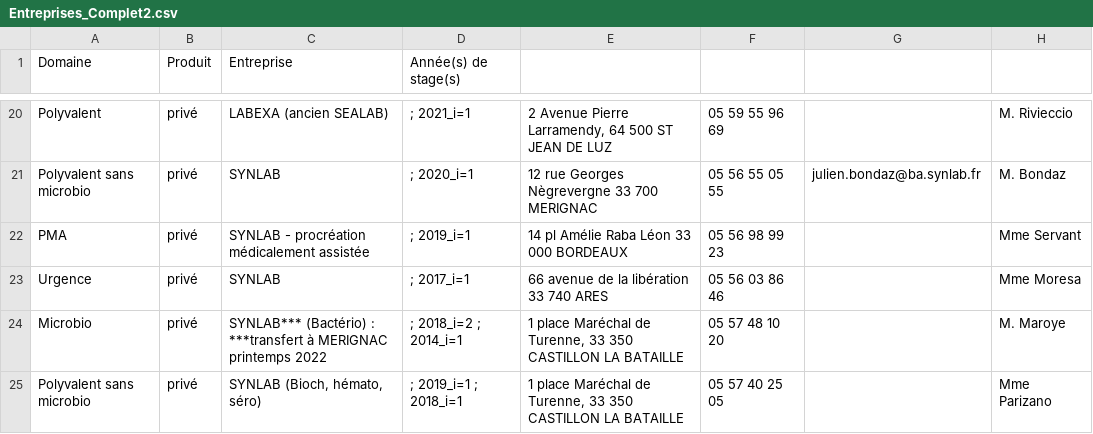
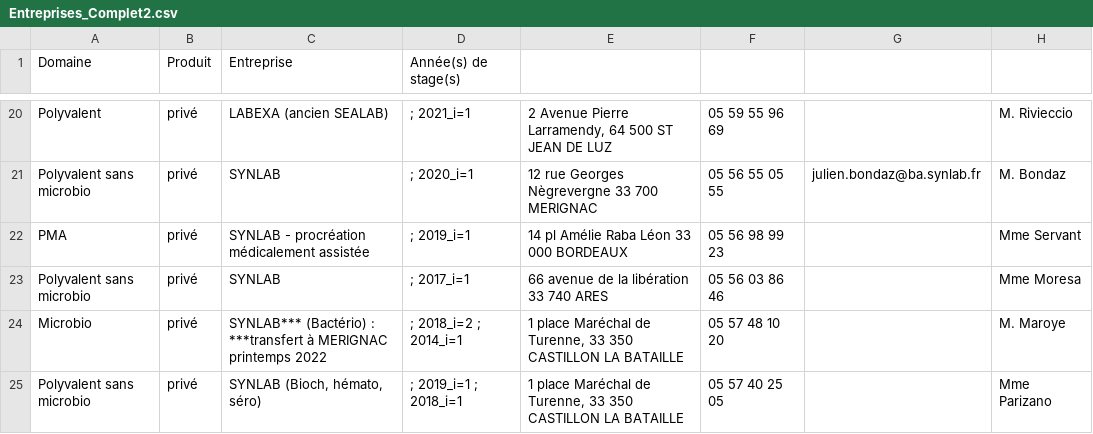
Before and after one commit to Steno753/lieux-de-stages-BTS-ABM-Bdx, a CSV file: Entreprises_Complet2.csv, drawn as a sheet; only a part is shown, gaps mark what is left out; the diff names each change by its address in the sheet, - before the commit and + after, or states it on an @@ line.

Commit message:
Add files via upload

```diff
--- a/Entreprises_Complet2.csv
+++ b/Entreprises_Complet2.csv
-A23 (Domaine): Urgence
+A23 (Domaine): Polyvalent sans microbio
```
